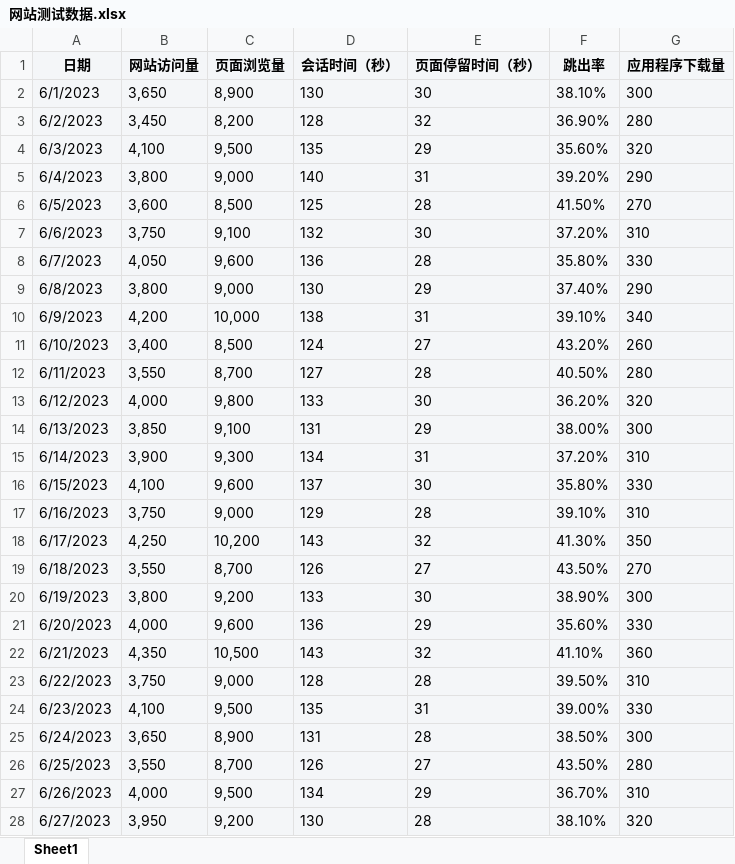
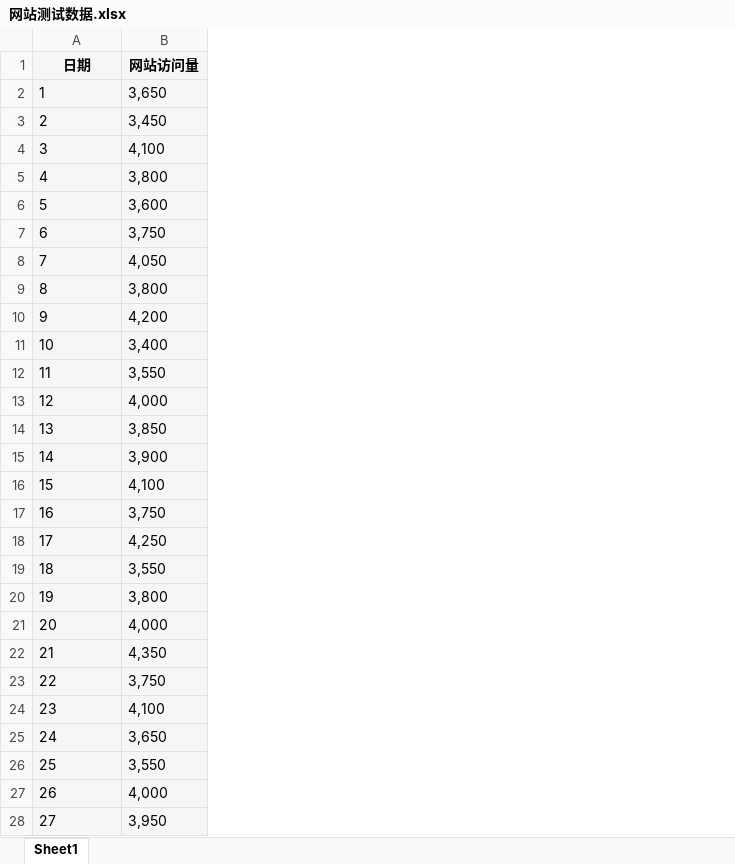
Before and after one commit to yofchio/shierbi-backend, an Excel workbook: src/main/resources/网站测试数据.xlsx, sheet Sheet1, drawn as a sheet; only a part is shown; values as stored, in another font and other column widths than the file's, no borders; the diff covers the shown part only; the diff names each change by its address in the sheet, - before the commit and + after, or states it on an @@ line.

```diff
--- a/src/main/resources/网站测试数据.xlsx (sheet Sheet1)
+++ b/src/main/resources/网站测试数据.xlsx (sheet Sheet1)
-column C (页面浏览量), rows 2-28: 8,900 | 8,200 | 9,500 | 9,000 | 8,500 | 9,100 | 9,600 | 9,000 | 10,000 | 8,500 | 8,700 | 9,800 | 9,100 | 9,300 | 9,600 | 9,000 | 10,200 | 8,700 | 9,200 | 9,600 | 10,500 | 9,000 | 9,500 | 8,900 | 8,700 | 9,500 | 9,200
-column D (会话时间（秒）), rows 2-28: 130 | 128 | 135 | 140 | 125 | 132 | 136 | 130 | 138 | 124 | 127 | 133 | 131 | 134 | 137 | 129 | 143 | 126 | 133 | 136 | 143 | 128 | 135 | 131 | 126 | 134 | 130
-column E (页面停留时间（秒）), rows 2-28: 30 | 32 | 29 | 31 | 28 | 30 | 28 | 29 | 31 | 27 | 28 | 30 | 29 | 31 | 30 | 28 | 32 | 27 | 30 | 29 | 32 | 28 | 31 | 28 | 27 | 29 | 28
-column F (跳出率), rows 2-28: 38.10% | 36.90% | 35.60% | 39.20% | 41.50% | 37.20% | 35.80% | 37.40% | 39.10% | 43.20% | 40.50% | 36.20% | 38.00% | 37.20% | 35.80% | 39.10% | 41.30% | 43.50% | 38.90% | 35.60% | 41.10% | 39.50% | 39.00% | 38.50% | 43.50% | 36.70% | 38.10%
-column G (应用程序下载量), rows 2-28: 300 | 280 | 320 | 290 | 270 | 310 | 330 | 290 | 340 | 260 | 280 | 320 | 300 | 310 | 330 | 310 | 350 | 270 | 300 | 330 | 360 | 310 | 330 | 300 | 280 | 310 | 320
-A2 (日期): 6/1/2023
+A2 (日期): 1
-A3 (日期): 6/2/2023
+A3 (日期): 2
-A4 (日期): 6/3/2023
+A4 (日期): 3
-A5 (日期): 6/4/2023
+A5 (日期): 4
-A6 (日期): 6/5/2023
+A6 (日期): 5
-A7 (日期): 6/6/2023
+A7 (日期): 6
-A8 (日期): 6/7/2023
+A8 (日期): 7
-A9 (日期): 6/8/2023
+A9 (日期): 8
-A10 (日期): 6/9/2023
+A10 (日期): 9
-A11 (日期): 6/10/2023
+A11 (日期): 10
-A12 (日期): 6/11/2023
+A12 (日期): 11
-A13 (日期): 6/12/2023
+A13 (日期): 12
-A14 (日期): 6/13/2023
+A14 (日期): 13
-A15 (日期): 6/14/2023
+A15 (日期): 14
-A16 (日期): 6/15/2023
+A16 (日期): 15
-A17 (日期): 6/16/2023
+A17 (日期): 16
-A18 (日期): 6/17/2023
+A18 (日期): 17
-A19 (日期): 6/18/2023
+A19 (日期): 18
-A20 (日期): 6/19/2023
+A20 (日期): 19
-A21 (日期): 6/20/2023
+A21 (日期): 20
-A22 (日期): 6/21/2023
+A22 (日期): 21
-A23 (日期): 6/22/2023
+A23 (日期): 22
-A24 (日期): 6/23/2023
+A24 (日期): 23
-A25 (日期): 6/24/2023
+A25 (日期): 24
-A26 (日期): 6/25/2023
+A26 (日期): 25
-A27 (日期): 6/26/2023
+A27 (日期): 26
-A28 (日期): 6/27/2023
+A28 (日期): 27
```
Also changed, not shown: 23 edited cells elsewhere in this sheet, src/main/resources/测试数据.xlsx, src/main/resources/经营测试数据.xlsx, 36 other files.
